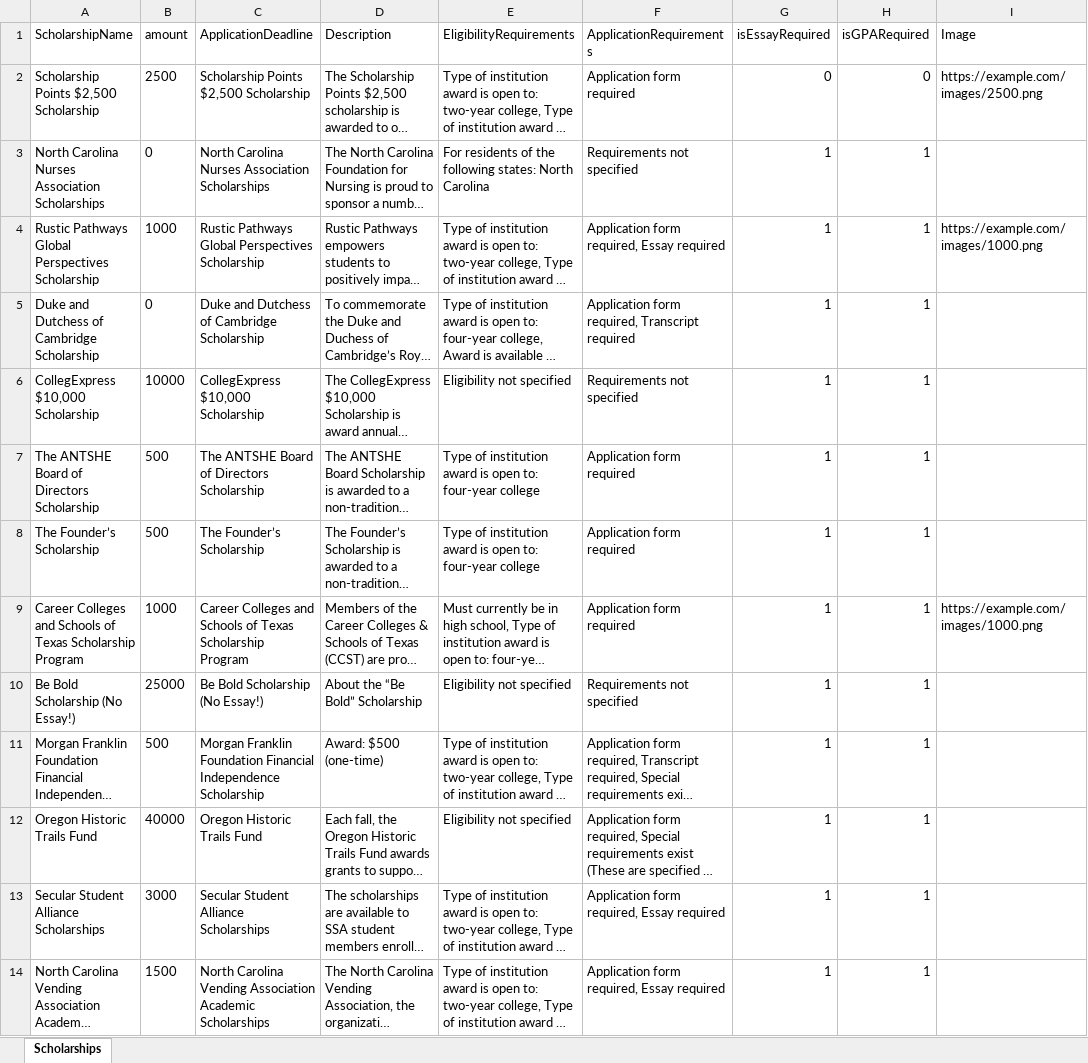
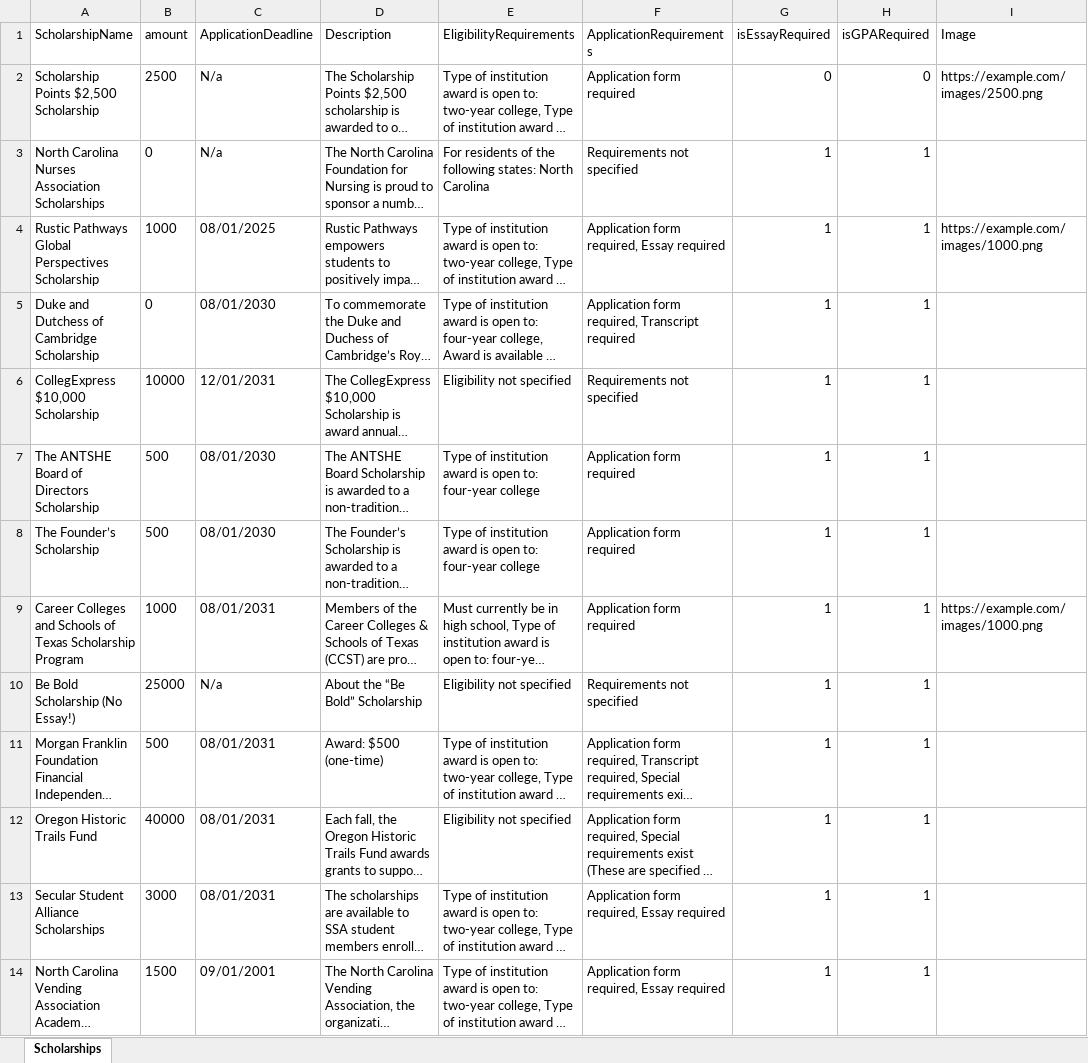
Before and after one commit to JanSteinhauer/ScholarScraper, an Excel workbook: access_scholarships.xlsx, sheet Scholarships, drawn as a sheet; only a part is shown; long unchanged cells end in …; values as stored, in another font and other column widths than the file's, no borders; the diff names each change by its address in the sheet, - before the commit and + after, or states it on an @@ line.

Commit message:
deadline clean up issues fixed

```diff
--- a/access_scholarships.xlsx (sheet Scholarships)
+++ b/access_scholarships.xlsx (sheet Scholarships)
-C2 (ApplicationDeadline): Scholarship Points $2,500 Scholarship
+C2 (ApplicationDeadline): N/a
-C3 (ApplicationDeadline): North Carolina Nurses Association Scholarships
+C3 (ApplicationDeadline): N/a
-C4 (ApplicationDeadline): Rustic Pathways Global Perspectives Scholarship
+C4 (ApplicationDeadline): 08/01/2025
-C5 (ApplicationDeadline): Duke and Dutchess of Cambridge Scholarship
+C5 (ApplicationDeadline): 08/01/2030
-C6 (ApplicationDeadline): CollegExpress $10,000 Scholarship
+C6 (ApplicationDeadline): 12/01/2031
-C7 (ApplicationDeadline): The ANTSHE Board of Directors Scholarship
+C7 (ApplicationDeadline): 08/01/2030
-C8 (ApplicationDeadline): The Founder’s Scholarship
+C8 (ApplicationDeadline): 08/01/2030
-C9 (ApplicationDeadline): Career Colleges and Schools of Texas Scholarship Program
+C9 (ApplicationDeadline): 08/01/2031
-C10 (ApplicationDeadline): Be Bold Scholarship (No Essay!)
+C10 (ApplicationDeadline): N/a
-C11 (ApplicationDeadline): Morgan Franklin Foundation Financial Independence Scholarship
+C11 (ApplicationDeadline): 08/01/2031
-C12 (ApplicationDeadline): Oregon Historic Trails Fund
+C12 (ApplicationDeadline): 08/01/2031
-C13 (ApplicationDeadline): Secular Student Alliance Scholarships
+C13 (ApplicationDeadline): 08/01/2031
-C14 (ApplicationDeadline): North Carolina Vending Association Academic Scholarships
+C14 (ApplicationDeadline): 09/01/2001
```
Also changed, not shown: 2 other files.
